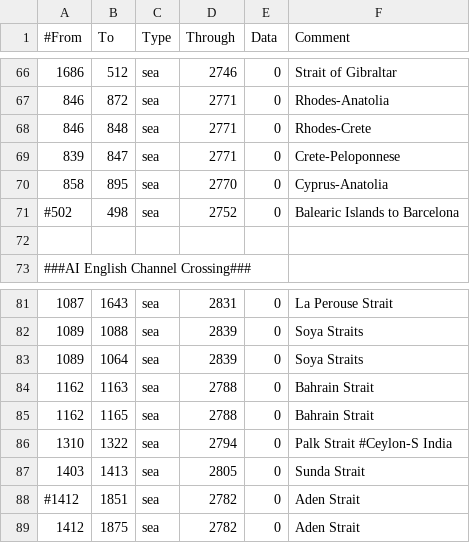
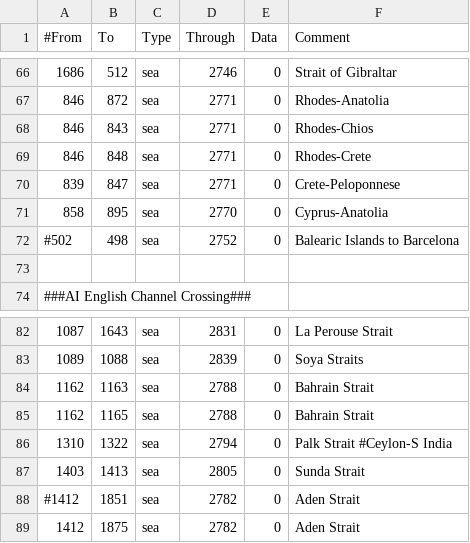
Before and after one commit to artyom-kuznetsov/BDSM_Mod-Victoria2, a CSV file: V2BDSM/mod/2/map/adjacencies.csv, drawn as a sheet; only a part is shown, gaps mark what is left out; removed rows and columns are numbered as before the commit, all else as after; the diff names each change by its address in the sheet, - before the commit and + after, or states it on an @@ line.

```diff
--- a/V2BDSM/mod/2/map/adjacencies.csv
+++ b/V2BDSM/mod/2/map/adjacencies.csv
+row 68: 846 | 843 | sea | 2771 | 0 | Rhodes-Chios
-row 83: 1089 | 1064 | sea | 2839 | 0 | Soya Straits
```
Also changed, not shown: 29 other files.
